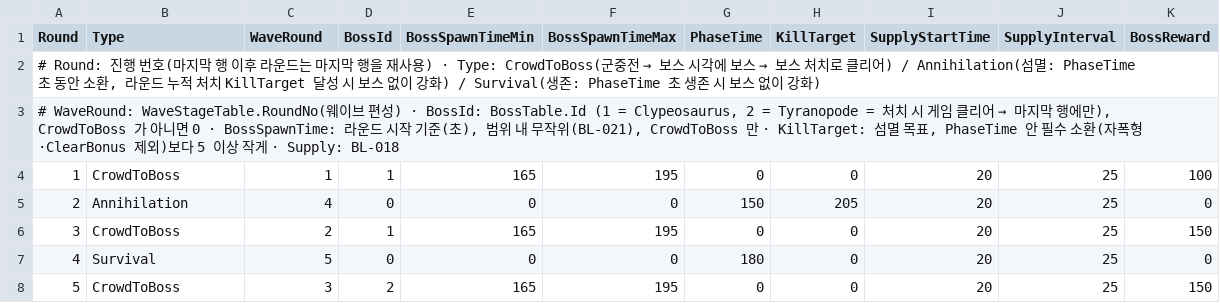
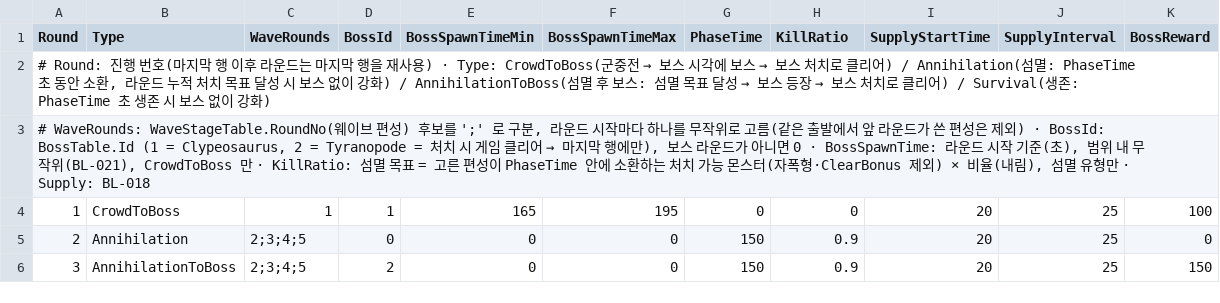
Before and after one commit to KooHoo-Dev/3rd_3D_1-3D-Project-team_even, a TSV file: Assets/StreamingAssets/Tables/RoundTable.tsv, drawn as a sheet.

```diff
--- a/Assets/StreamingAssets/Tables/RoundTable.tsv
+++ b/Assets/StreamingAssets/Tables/RoundTable.tsv
@@ -1,8 +1,6 @@
-Round	Type	WaveRound	BossId	BossSpawnTimeMin	BossSpawnTimeMax	PhaseTime	KillTarget	SupplyStartTime	SupplyInterval	BossReward
-# Round: 진행 번호(마지막 행 이후 라운드는 마지막 행을 재사용)  ·  Type: CrowdToBoss(군중전 → 보스 시각에 보스 → 보스 처치로 클리어) / Annihilation(섬멸: PhaseTime 초 동안 소환, 라운드 누적 처치 KillTarget 달성 시 보스 없이 강화) / Survival(생존: PhaseTime 초 생존 시 보스 없이 강화)
-# WaveRound: WaveStageTable.RoundNo(웨이브 편성)  ·  BossId: BossTable.Id (1 = Clypeosaurus, 2 = Tyranopode = 처치 시 게임 클리어 → 마지막 행에만), CrowdToBoss 가 아니면 0  ·  BossSpawnTime: 라운드 시작 기준(초), 범위 내 무작위(BL-021), CrowdToBoss 만  ·  KillTarget: 섬멸 목표, PhaseTime 안 필수 소환(자폭형·ClearBonus 제외)보다 5 이상 작게  ·  Supply: BL-018
+Round	Type	WaveRounds	BossId	BossSpawnTimeMin	BossSpawnTimeMax	PhaseTime	KillRatio	SupplyStartTime	SupplyInterval	BossReward
+# Round: 진행 번호(마지막 행 이후 라운드는 마지막 행을 재사용)  ·  Type: CrowdToBoss(군중전 → 보스 시각에 보스 → 보스 처치로 클리어) / Annihilation(섬멸: PhaseTime 초 동안 소환, 라운드 누적 처치 목표 달성 시 보스 없이 강화) / AnnihilationToBoss(섬멸 후 보스: 섬멸 목표 달성 → 보스 등장 → 보스 처치로 클리어) / Survival(생존: PhaseTime 초 생존 시 보스 없이 강화)
+# WaveRounds: WaveStageTable.RoundNo(웨이브 편성) 후보를 ';' 로 구분, 라운드 시작마다 하나를 무작위로 고름(같은 출발에서 앞 라운드가 쓴 편성은 제외)  ·  BossId: BossTable.Id (1 = Clypeosaurus, 2 = Tyranopode = 처치 시 게임 클리어 → 마지막 행에만), 보스 라운드가 아니면 0  ·  BossSpawnTime: 라운드 시작 기준(초), 범위 내 무작위(BL-021), CrowdToBoss 만  ·  KillRatio: 섬멸 목표 = 고른 편성이 PhaseTime 안에 소환하는 처치 가능 몬스터(자폭형·ClearBonus 제외) × 비율(내림), 섬멸 유형만  ·  Supply: BL-018
 1	CrowdToBoss	1	1	165	195	0	0	20	25	100
-2	Annihilation	4	0	0	0	150	205	20	25	0
-3	CrowdToBoss	2	1	165	195	0	0	20	25	150
-4	Survival	5	0	0	0	180	0	20	25	0
-5	CrowdToBoss	3	2	165	195	0	0	20	25	150
+2	Annihilation	2;3;4;5	0	0	0	150	0.9	20	25	0
+3	AnnihilationToBoss	2;3;4;5	2	0	0	150	0.9	20	25	150
```
Also changed, not shown: 6 other files.
